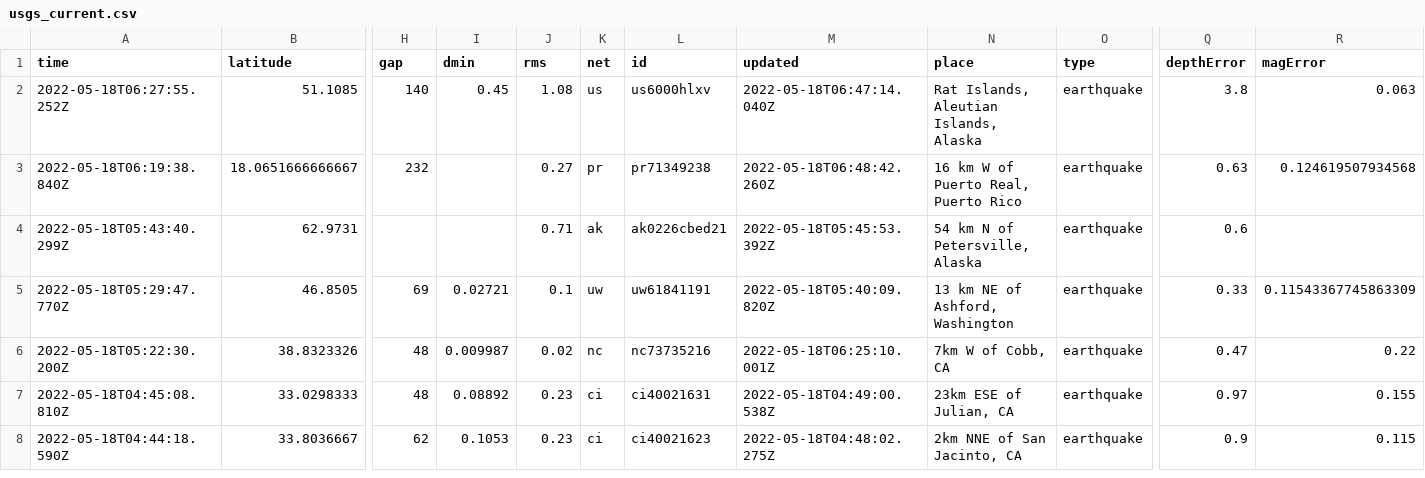
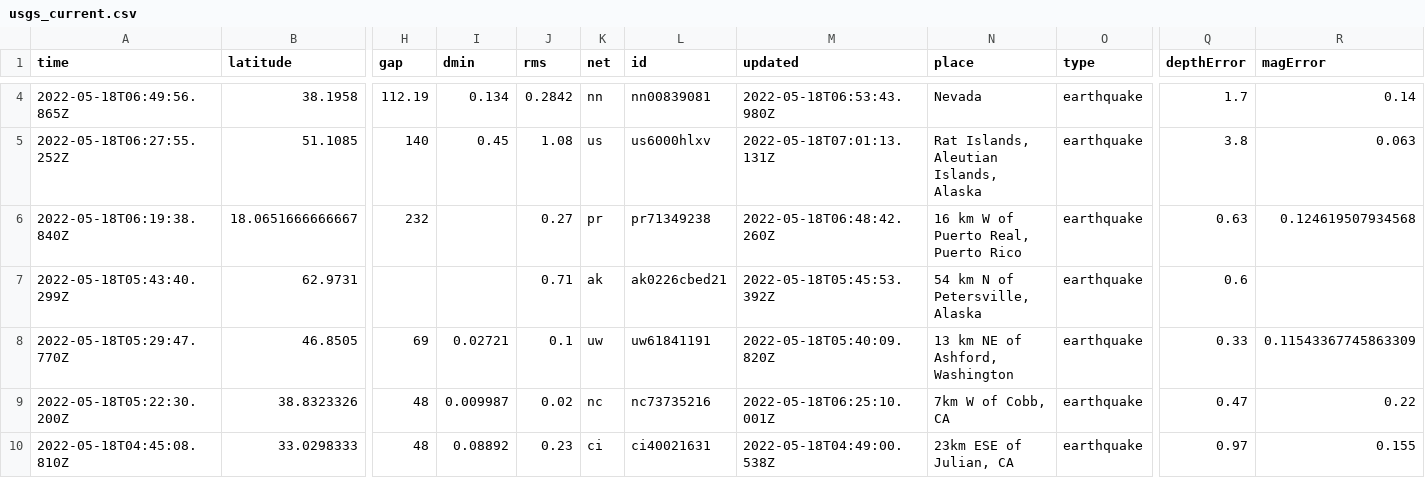
Before and after one commit to kmadden71/my-data-robot, a CSV file: usgs_current.csv, drawn as a sheet; only a part is shown, gaps mark what is left out; the shorter side is filled out with more unchanged rows; addresses are those after the commit; rows hold the shown columns only; the diff covers the shown part only; the diff names each change by its address in the sheet, - before the commit and + after, or states it on an @@ line.

```diff
--- a/usgs_current.csv
+++ b/usgs_current.csv
+row 4: 2022-05-18T06:49:56.865Z | 38.1958 | 112.19 | 0.134 | 0.2842 | nn | nn00839081 | 2022-05-18T06:53:43.980Z | Nevada | earthquake | 1.7 | 0.14
-M5 (updated): 2022-05-18T06:47:14.040Z
+M5 (updated): 2022-05-18T07:01:13.131Z
```
Also changed, not shown: 3 added rows and 18 edited cells elsewhere in this file.
